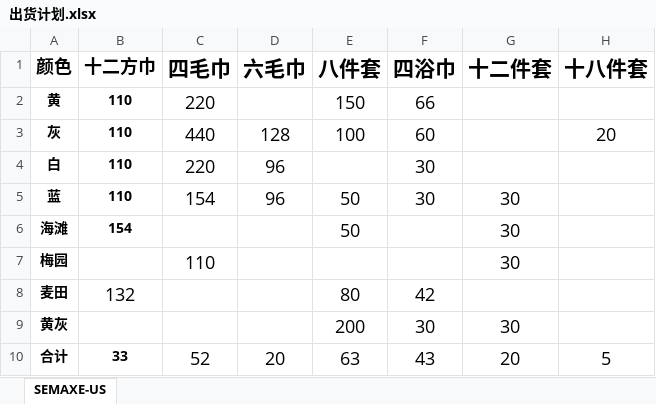
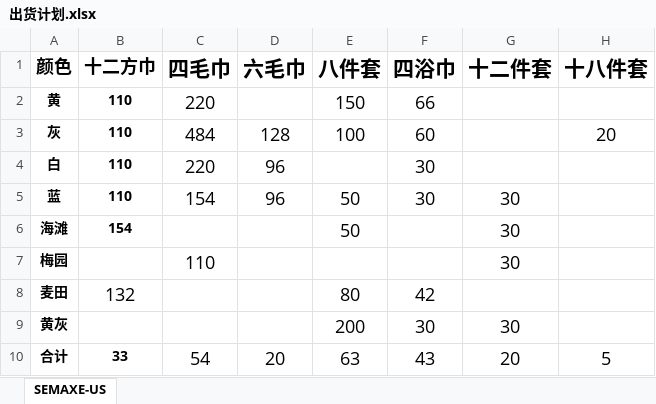
Before and after one commit to MinMonk/ship_tools, an Excel workbook: plan_data/出货计划.xlsx, sheet SEMAXE-US, drawn as a sheet; values as stored, in another font and other column widths than the file's, no borders; the diff names each change by its address in the sheet, - before the commit and + after, or states it on an @@ line.

```diff
--- a/plan_data/出货计划.xlsx (sheet SEMAXE-US)
+++ b/plan_data/出货计划.xlsx (sheet SEMAXE-US)
-C3 (四毛巾): 440
+C3 (四毛巾): 484
-C10 (四毛巾): 52
+C10 (四毛巾): 54
```
Also changed, not shown: plan_data/开票信息.xlsx, 3 other files.
